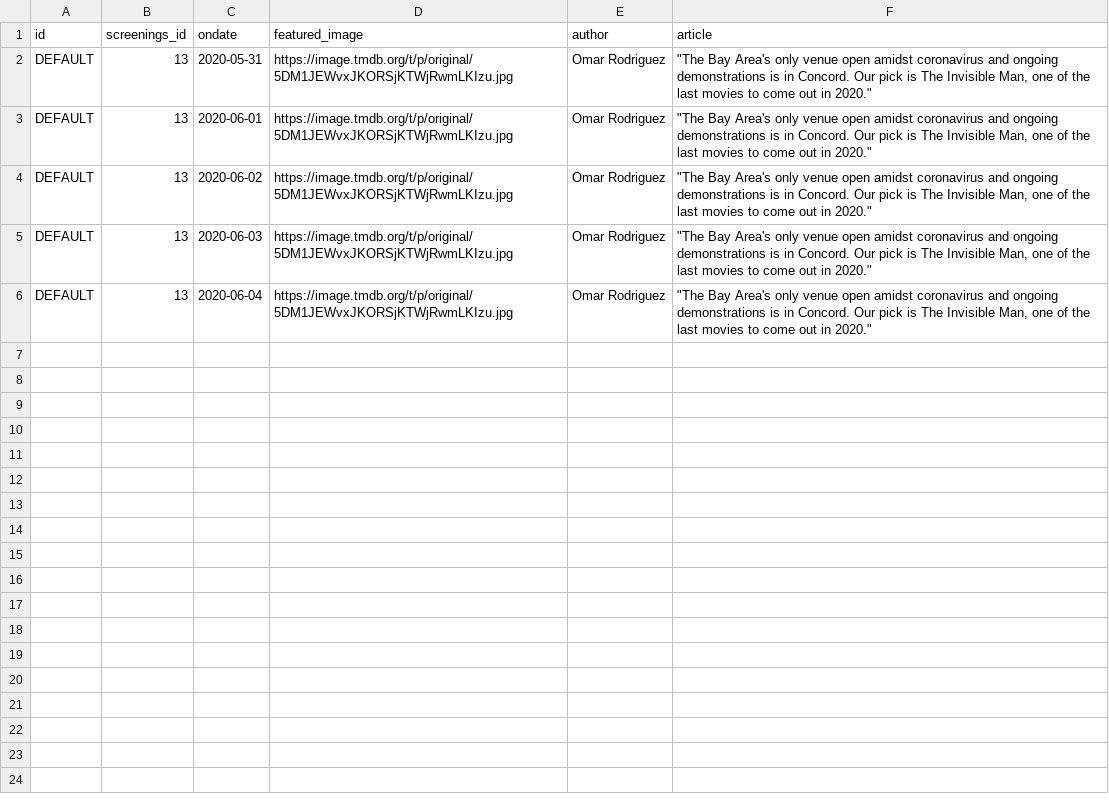
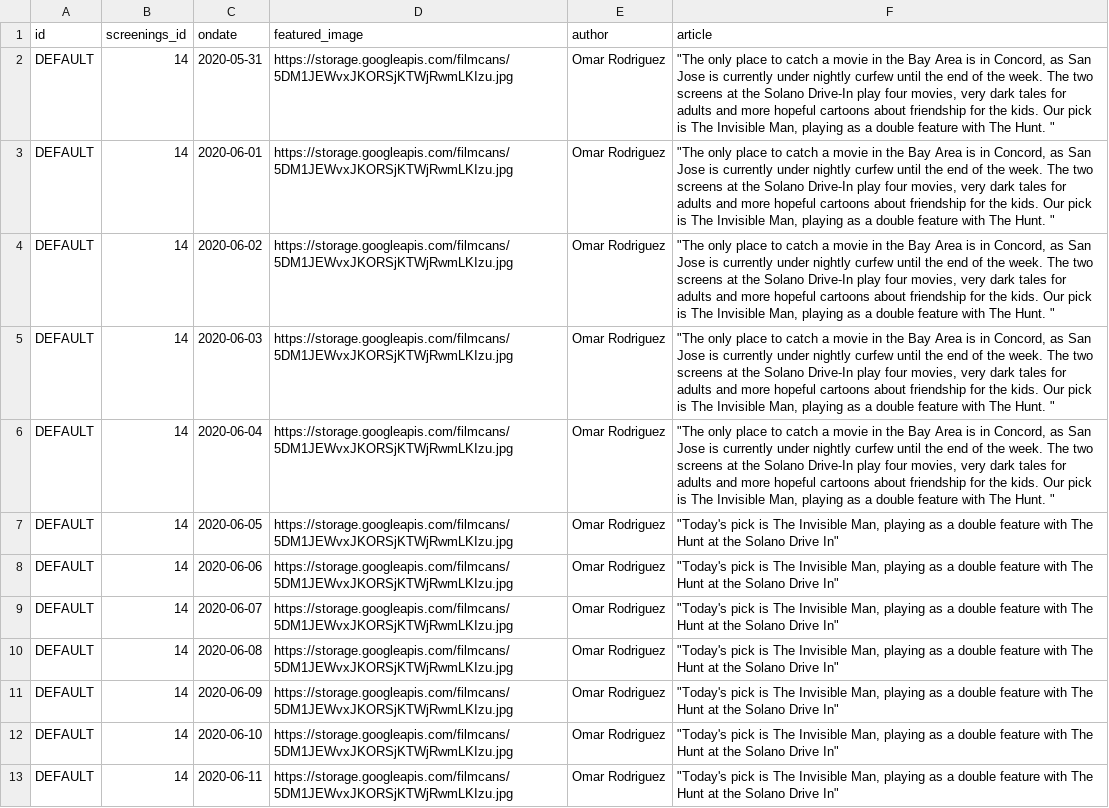
Before and after one commit to omargarde/screensf, a CSV file: database/seed/recommended.csv, drawn as a sheet.

```diff
--- a/database/seed/recommended.csv
+++ b/database/seed/recommended.csv
@@ -1,6 +1,13 @@
 id,screenings_id,ondate,featured_image,author,article
-DEFAULT,13,2020-05-31,https://image.tmdb.org/t/p/original/5DM1JEWvxJKORSjKTWjRwmLKIzu.jpg,Omar Rodriguez,"""The Bay Area's only venue open amidst coronavirus and ongoing demonstrations is in Concord. Our pick is The Invisible Man, one of the last movies to come out in 2020."""
-DEFAULT,13,2020-06-01,https://image.tmdb.org/t/p/original/5DM1JEWvxJKORSjKTWjRwmLKIzu.jpg,Omar Rodriguez,"""The Bay Area's only venue open amidst coronavirus and ongoing demonstrations is in Concord. Our pick is The Invisible Man, one of the last movies to come out in 2020."""
-DEFAULT,13,2020-06-02,https://image.tmdb.org/t/p/original/5DM1JEWvxJKORSjKTWjRwmLKIzu.jpg,Omar Rodriguez,"""The Bay Area's only venue open amidst coronavirus and ongoing demonstrations is in Concord. Our pick is The Invisible Man, one of the last movies to come out in 2020."""
-DEFAULT,13,2020-06-03,https://image.tmdb.org/t/p/original/5DM1JEWvxJKORSjKTWjRwmLKIzu.jpg,Omar Rodriguez,"""The Bay Area's only venue open amidst coronavirus and ongoing demonstrations is in Concord. Our pick is The Invisible Man, one of the last movies to come out in 2020."""
-DEFAULT,13,2020-06-04,https://image.tmdb.org/t/p/original/5DM1JEWvxJKORSjKTWjRwmLKIzu.jpg,Omar Rodriguez,"""The Bay Area's only venue open amidst coronavirus and ongoing demonstrations is in Concord. Our pick is The Invisible Man, one of the last movies to come out in 2020."""
+DEFAULT,14,2020-05-31,https://storage.googleapis.com/filmcans/5DM1JEWvxJKORSjKTWjRwmLKIzu.jpg,Omar Rodriguez,"""The only place to catch a movie in the Bay Area is in Concord, as San Jose is currently under nightly curfew until the end of the week. The two screens at the Solano Drive-In play four movies, very dark tales for adults and more hopeful cartoons about friendship for the kids. Our pick is The Invisible Man, playing as a double feature with The Hunt. """
+DEFAULT,14,2020-06-01,https://storage.googleapis.com/filmcans/5DM1JEWvxJKORSjKTWjRwmLKIzu.jpg,Omar Rodriguez,"""The only place to catch a movie in the Bay Area is in Concord, as San Jose is currently under nightly curfew until the end of the week. The two screens at the Solano Drive-In play four movies, very dark tales for adults and more hopeful cartoons about friendship for the kids. Our pick is The Invisible Man, playing as a double feature with The Hunt. """
+DEFAULT,14,2020-06-02,https://storage.googleapis.com/filmcans/5DM1JEWvxJKORSjKTWjRwmLKIzu.jpg,Omar Rodriguez,"""The only place to catch a movie in the Bay Area is in Concord, as San Jose is currently under nightly curfew until the end of the week. The two screens at the Solano Drive-In play four movies, very dark tales for adults and more hopeful cartoons about friendship for the kids. Our pick is The Invisible Man, playing as a double feature with The Hunt. """
+DEFAULT,14,2020-06-03,https://storage.googleapis.com/filmcans/5DM1JEWvxJKORSjKTWjRwmLKIzu.jpg,Omar Rodriguez,"""The only place to catch a movie in the Bay Area is in Concord, as San Jose is currently under nightly curfew until the end of the week. The two screens at the Solano Drive-In play four movies, very dark tales for adults and more hopeful cartoons about friendship for the kids. Our pick is The Invisible Man, playing as a double feature with The Hunt. """
+DEFAULT,14,2020-06-04,https://storage.googleapis.com/filmcans/5DM1JEWvxJKORSjKTWjRwmLKIzu.jpg,Omar Rodriguez,"""The only place to catch a movie in the Bay Area is in Concord, as San Jose is currently under nightly curfew until the end of the week. The two screens at the Solano Drive-In play four movies, very dark tales for adults and more hopeful cartoons about friendship for the kids. Our pick is The Invisible Man, playing as a double feature with The Hunt. """
+DEFAULT,14,2020-06-05,https://storage.googleapis.com/filmcans/5DM1JEWvxJKORSjKTWjRwmLKIzu.jpg,Omar Rodriguez,"""Today's pick is The Invisible Man, playing as a double feature with The Hunt at the Solano Drive In"""
+DEFAULT,14,2020-06-06,https://storage.googleapis.com/filmcans/5DM1JEWvxJKORSjKTWjRwmLKIzu.jpg,Omar Rodriguez,"""Today's pick is The Invisible Man, playing as a double feature with The Hunt at the Solano Drive In"""
+DEFAULT,14,2020-06-07,https://storage.googleapis.com/filmcans/5DM1JEWvxJKORSjKTWjRwmLKIzu.jpg,Omar Rodriguez,"""Today's pick is The Invisible Man, playing as a double feature with The Hunt at the Solano Drive In"""
+DEFAULT,14,2020-06-08,https://storage.googleapis.com/filmcans/5DM1JEWvxJKORSjKTWjRwmLKIzu.jpg,Omar Rodriguez,"""Today's pick is The Invisible Man, playing as a double feature with The Hunt at the Solano Drive In"""
+DEFAULT,14,2020-06-09,https://storage.googleapis.com/filmcans/5DM1JEWvxJKORSjKTWjRwmLKIzu.jpg,Omar Rodriguez,"""Today's pick is The Invisible Man, playing as a double feature with The Hunt at the Solano Drive In"""
+DEFAULT,14,2020-06-10,https://storage.googleapis.com/filmcans/5DM1JEWvxJKORSjKTWjRwmLKIzu.jpg,Omar Rodriguez,"""Today's pick is The Invisible Man, playing as a double feature with The Hunt at the Solano Drive In"""
+DEFAULT,14,2020-06-11,https://storage.googleapis.com/filmcans/5DM1JEWvxJKORSjKTWjRwmLKIzu.jpg,Omar Rodriguez,"""Today's pick is The Invisible Man, playing as a double feature with The Hunt at the Solano Drive In"""
```
Also changed, not shown: database/seed/movies.csv, database/seed/screenings.csv, 11 other files.
